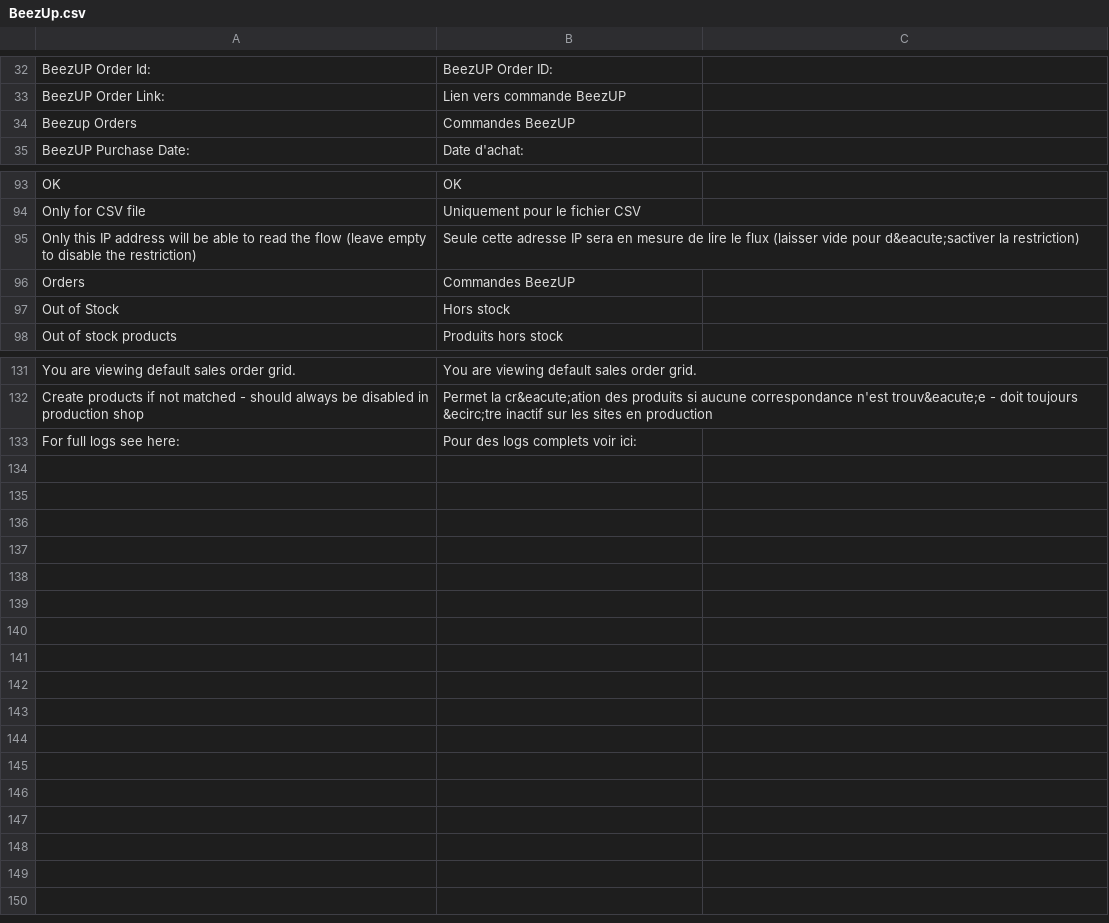
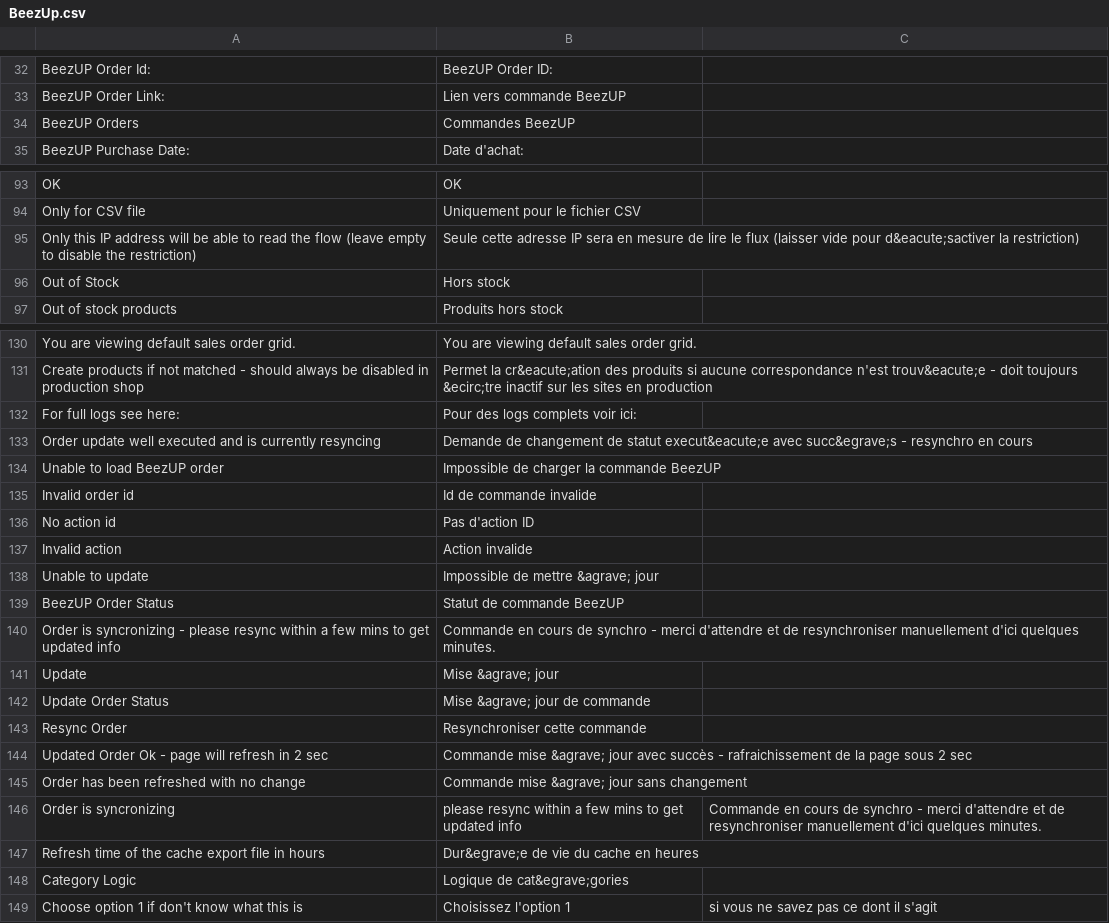
Before and after one commit to OpenMageModuleFostering/beezup_module_feed_and_tracker, a CSV file: app/locale/fr_FR/BeezUp.csv, drawn as a sheet; only a part is shown, gaps mark what is left out.

```diff
--- a/app/locale/fr_FR/BeezUp.csv
+++ b/app/locale/fr_FR/BeezUp.csv
@@ -33,3 +33,3 @@ BeezUP Order Id:,BeezUP Order ID:
 BeezUP Order Link:,Lien vers commande BeezUP
-Beezup Orders,Commandes BeezUP
+BeezUP Orders,Commandes BeezUP
 BeezUP Purchase Date: ,Date d'achat:
@@ -95,3 +95,2 @@ Only for CSV file,Uniquement pour le fichier CSV
 Only this IP address will be able to read the flow (leave empty to disable the restriction),"Seule cette adresse IP sera en mesure de lire le flux (laisser vide pour d&eacute;sactiver la restriction)"
-Orders,Commandes BeezUP
 Out of Stock,Hors stock
@@ -133 +132,18 @@ Create products if not matched - should always be disabled in production shop, P
 For full logs see here:, Pour des logs complets voir ici:
+Order update well executed and is currently resyncing,Demande de changement de statut execut&eacute;e avec succ&egrave;s - resynchro en cours
+Unable to load BeezUP order,Impossible de charger la commande BeezUP
+Invalid order id,Id de commande invalide
+No action id,Pas d'action ID
+Invalid action,Action invalide
+Unable to update,Impossible de mettre &agrave; jour
+BeezUP Order Status,Statut de commande BeezUP
+Order is syncronizing - please resync within a few mins to get updated info,Commande en cours de synchro - merci d'attendre et de resynchroniser manuellement d'ici quelques minutes.
+Update,Mise &agrave; jour
+Update Order Status, Mise &agrave; jour de commande
+Resync Order, Resynchroniser cette commande
+Updated Order Ok - page will refresh in 2 sec,Commande mise &agrave; jour avec succès - rafraichissement de la page sous 2 sec
+Order has been refreshed with no change,Commande mise &agrave; jour sans changement
+Order is syncronizing, please resync within a few mins to get updated info,Commande en cours de synchro - merci d'attendre et de resynchroniser manuellement d'ici quelques minutes.
+Refresh time of the cache export file in hours,Dur&egrave;e de vie du cache en heures
+Category Logic,Logique de cat&egrave;gories
+Choose option 1 if don't know what this is,Choisissez l'option 1, si vous ne savez pas ce dont il s'agit
```
Also changed, not shown: 22 other files.
